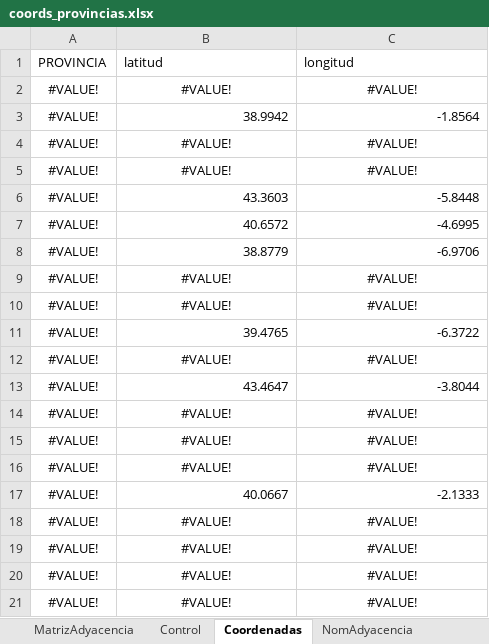
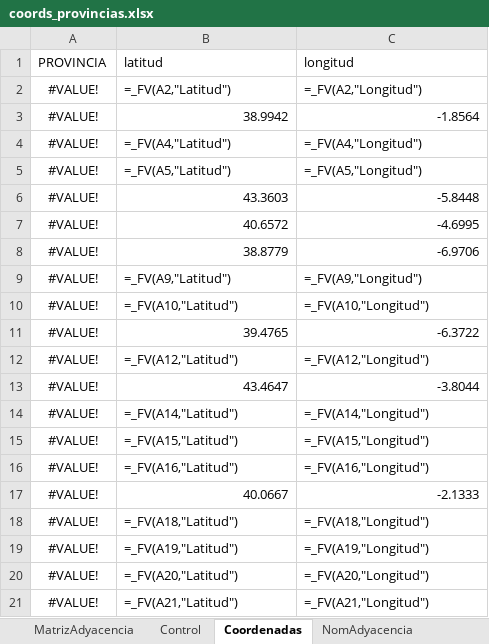
Before and after one commit to LMCebs/CivilWarBot, an Excel workbook: coords_provincias.xlsx, sheet Coordenadas, drawn as a sheet; only a part is shown; values as stored, in another font and other column widths than the file's, no borders; formulas without a stored value are shown as written; the diff covers the shown part only; the diff names each change by its address in the sheet, - before the commit and + after, or states it on an @@ line.

```diff
--- a/coords_provincias.xlsx (sheet Coordenadas)
+++ b/coords_provincias.xlsx (sheet Coordenadas)
-B2 (latitud): #VALUE!
+B2 (latitud): =_FV(A2,"Latitud")
-B2:C2 alignment: center
+B2:C2 alignment: left
-C2 (longitud): #VALUE!
+C2 (longitud): =_FV(A2,"Longitud")
-B4 (latitud): #VALUE!
+B4 (latitud): =_FV(A4,"Latitud")
-B4:C5 alignment: center
+B4:C5 alignment: left
-C4 (longitud): #VALUE!
+C4 (longitud): =_FV(A4,"Longitud")
-B5 (latitud): #VALUE!
+B5 (latitud): =_FV(A5,"Latitud")
-C5 (longitud): #VALUE!
+C5 (longitud): =_FV(A5,"Longitud")
-B9 (latitud): #VALUE!
+B9 (latitud): =_FV(A9,"Latitud")
-B9:C10 alignment: center
+B9:C10 alignment: left
-C9 (longitud): #VALUE!
+C9 (longitud): =_FV(A9,"Longitud")
-B10 (latitud): #VALUE!
+B10 (latitud): =_FV(A10,"Latitud")
-C10 (longitud): #VALUE!
+C10 (longitud): =_FV(A10,"Longitud")
-B12 (latitud): #VALUE!
+B12 (latitud): =_FV(A12,"Latitud")
-B12:C12 alignment: center
+B12:C12 alignment: left
-C12 (longitud): #VALUE!
+C12 (longitud): =_FV(A12,"Longitud")
-B14 (latitud): #VALUE!
+B14 (latitud): =_FV(A14,"Latitud")
-B14:C16 alignment: center
+B14:C16 alignment: left
-C14 (longitud): #VALUE!
+C14 (longitud): =_FV(A14,"Longitud")
-B15 (latitud): #VALUE!
+B15 (latitud): =_FV(A15,"Latitud")
-C15 (longitud): #VALUE!
+C15 (longitud): =_FV(A15,"Longitud")
-B16 (latitud): #VALUE!
+B16 (latitud): =_FV(A16,"Latitud")
-C16 (longitud): #VALUE!
+C16 (longitud): =_FV(A16,"Longitud")
-B18 (latitud): #VALUE!
+B18 (latitud): =_FV(A18,"Latitud")
-B18:C21 alignment: center
+B18:C21 alignment: left
-C18 (longitud): #VALUE!
+C18 (longitud): =_FV(A18,"Longitud")
-B19 (latitud): #VALUE!
+B19 (latitud): =_FV(A19,"Latitud")
-C19 (longitud): #VALUE!
+C19 (longitud): =_FV(A19,"Longitud")
-B20 (latitud): #VALUE!
+B20 (latitud): =_FV(A20,"Latitud")
-C20 (longitud): #VALUE!
+C20 (longitud): =_FV(A20,"Longitud")
-B21 (latitud): #VALUE!
+B21 (latitud): =_FV(A21,"Latitud")
-C21 (longitud): #VALUE!
+C21 (longitud): =_FV(A21,"Longitud")
```
Also changed, not shown: 52 edited cells and cell formats elsewhere in this sheet, sheet Control, 1 other file.
